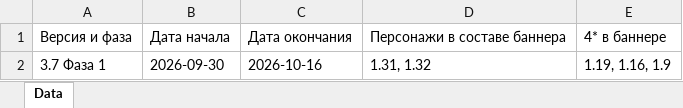
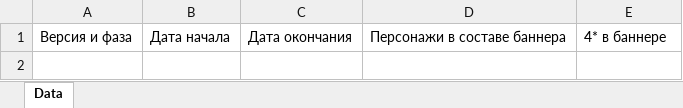
Before and after one commit to sweeety601/G-Codus, an Excel workbook: banners/01_Wuthering_Waves_confirmed.xlsx, sheet Data, drawn as a sheet; values as stored, in another font and other column widths than the file's, no borders; the diff names each change by its address in the sheet, - before the commit and + after, or states it on an @@ line.

Commit message:
Admin: update Wuthering Waves confirmed banners

```diff
--- a/banners/01_Wuthering_Waves_confirmed.xlsx (sheet Data)
+++ b/banners/01_Wuthering_Waves_confirmed.xlsx (sheet Data)
-row 2: 3.7 Фаза 1 | 2026-09-30 | 2026-10-16 | 1.31, 1.32 | 1.19, 1.16, 1.9
```
